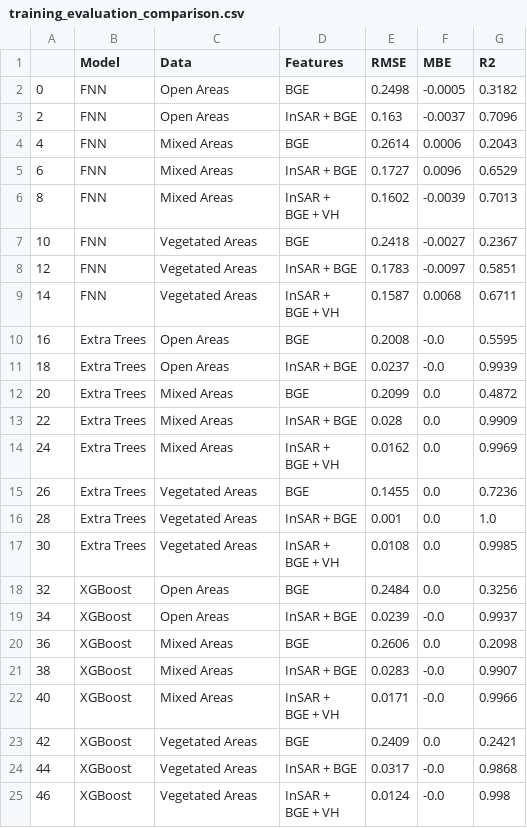
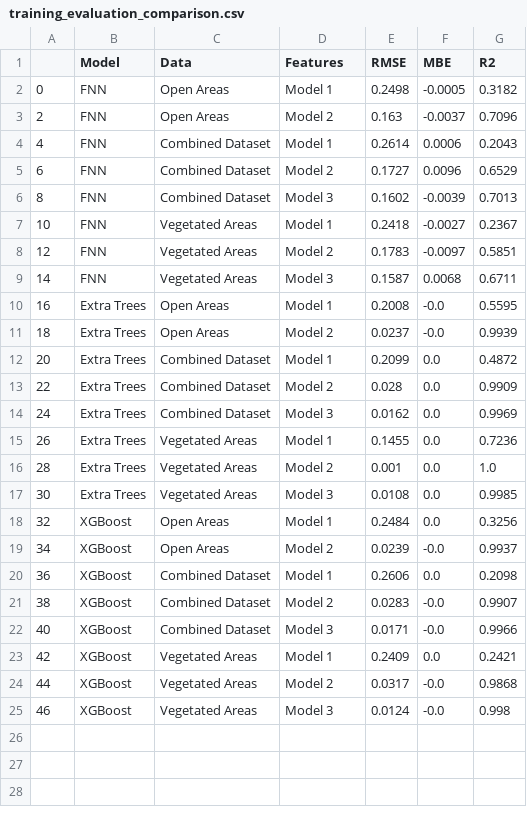
Before and after one commit to Ibrahim-Ola/uavsar-lidar-project, a CSV file: results/training_evaluation_comparison.csv, drawn as a sheet.

Commit message:
updated variable names

```diff
--- a/results/training_evaluation_comparison.csv
+++ b/results/training_evaluation_comparison.csv
@@ -1,31 +1,25 @@
 ,Model,Data,Features,RMSE,MBE,R2
-0,FNN,Open Areas,BGE,0.2498,-0.0005,0.3182
-2,FNN,Open Areas,InSAR + BGE,0.163,-0.0037,0.7096
-4,FNN,Mixed Areas,BGE,0.2614,0.0006,0.2043
-6,FNN,Mixed Areas,InSAR + BGE,0.1727,0.0096,0.6529
-8,FNN,Mixed Areas,"InSAR +
- BGE + VH",0.1602,-0.0039,0.7013
-10,FNN,Vegetated Areas,BGE,0.2418,-0.0027,0.2367
-12,FNN,Vegetated Areas,InSAR + BGE,0.1783,-0.0097,0.5851
-14,FNN,Vegetated Areas,"InSAR +
- BGE + VH",0.1587,0.0068,0.6711
-16,Extra Trees,Open Areas,BGE,0.2008,-0.0,0.5595
-18,Extra Trees,Open Areas,InSAR + BGE,0.0237,-0.0,0.9939
-20,Extra Trees,Mixed Areas,BGE,0.2099,0.0,0.4872
-22,Extra Trees,Mixed Areas,InSAR + BGE,0.028,0.0,0.9909
-24,Extra Trees,Mixed Areas,"InSAR +
- BGE + VH",0.0162,0.0,0.9969
-26,Extra Trees,Vegetated Areas,BGE,0.1455,0.0,0.7236
-28,Extra Trees,Vegetated Areas,InSAR + BGE,0.001,0.0,1.0
-30,Extra Trees,Vegetated Areas,"InSAR +
- BGE + VH",0.0108,0.0,0.9985
-32,XGBoost,Open Areas,BGE,0.2484,0.0,0.3256
-34,XGBoost,Open Areas,InSAR + BGE,0.0239,-0.0,0.9937
-36,XGBoost,Mixed Areas,BGE,0.2606,0.0,0.2098
-38,XGBoost,Mixed Areas,InSAR + BGE,0.0283,-0.0,0.9907
-40,XGBoost,Mixed Areas,"InSAR +
- BGE + VH",0.0171,-0.0,0.9966
-42,XGBoost,Vegetated Areas,BGE,0.2409,0.0,0.2421
-44,XGBoost,Vegetated Areas,InSAR + BGE,0.0317,-0.0,0.9868
-46,XGBoost,Vegetated Areas,"InSAR +
- BGE + VH",0.0124,-0.0,0.998
+0,FNN,Open Areas,Model 1,0.2498,-0.0005,0.3182
+2,FNN,Open Areas,Model 2,0.163,-0.0037,0.7096
+4,FNN,Combined Dataset,Model 1,0.2614,0.0006,0.2043
+6,FNN,Combined Dataset,Model 2,0.1727,0.0096,0.6529
+8,FNN,Combined Dataset,Model 3,0.1602,-0.0039,0.7013
+10,FNN,Vegetated Areas,Model 1,0.2418,-0.0027,0.2367
+12,FNN,Vegetated Areas,Model 2,0.1783,-0.0097,0.5851
+14,FNN,Vegetated Areas,Model 3,0.1587,0.0068,0.6711
+16,Extra Trees,Open Areas,Model 1,0.2008,-0.0,0.5595
+18,Extra Trees,Open Areas,Model 2,0.0237,-0.0,0.9939
+20,Extra Trees,Combined Dataset,Model 1,0.2099,0.0,0.4872
+22,Extra Trees,Combined Dataset,Model 2,0.028,0.0,0.9909
+24,Extra Trees,Combined Dataset,Model 3,0.0162,0.0,0.9969
+26,Extra Trees,Vegetated Areas,Model 1,0.1455,0.0,0.7236
+28,Extra Trees,Vegetated Areas,Model 2,0.001,0.0,1.0
+30,Extra Trees,Vegetated Areas,Model 3,0.0108,0.0,0.9985
+32,XGBoost,Open Areas,Model 1,0.2484,0.0,0.3256
+34,XGBoost,Open Areas,Model 2,0.0239,-0.0,0.9937
+36,XGBoost,Combined Dataset,Model 1,0.2606,0.0,0.2098
+38,XGBoost,Combined Dataset,Model 2,0.0283,-0.0,0.9907
+40,XGBoost,Combined Dataset,Model 3,0.0171,-0.0,0.9966
+42,XGBoost,Vegetated Areas,Model 1,0.2409,0.0,0.2421
+44,XGBoost,Vegetated Areas,Model 2,0.0317,-0.0,0.9868
+46,XGBoost,Vegetated Areas,Model 3,0.0124,-0.0,0.998
```
